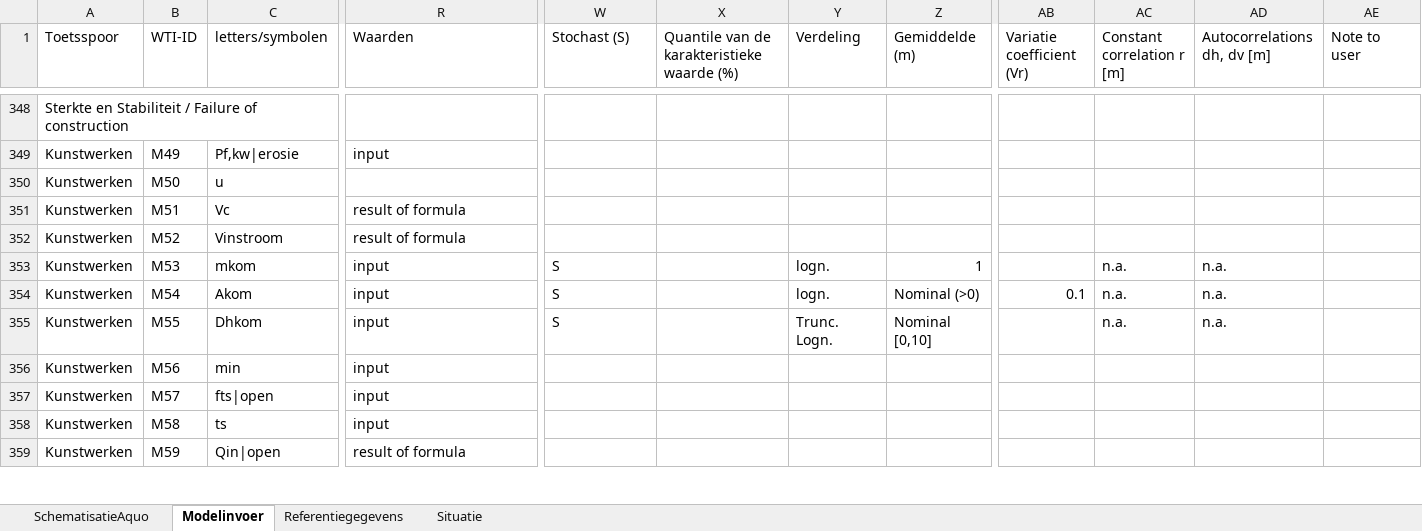
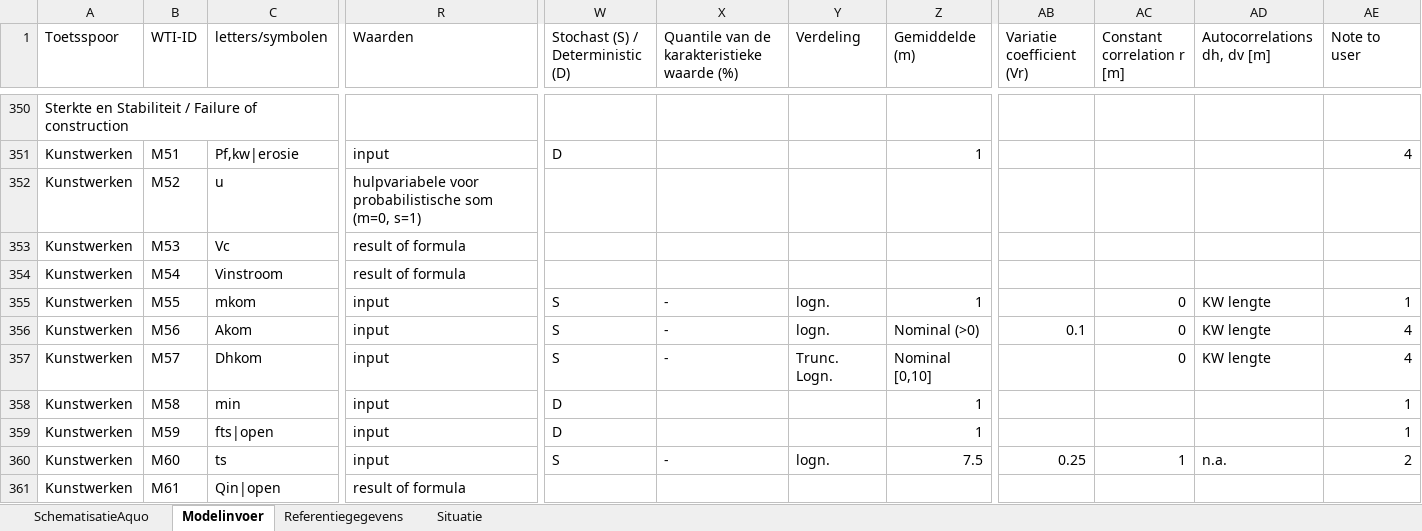
Before and after one commit to Deltares/Riskeer, an Excel workbook: doc/conventions/Complete WTI parameterlijst Aquo.xlsx, sheet Modelinvoer, drawn as a sheet; only a part is shown, gaps mark what is left out; values as stored, in another font and other column widths than the file's, no cell formats; addresses are those after the commit; the diff covers the shown part only; the diff names each change by its address in the sheet, - before the commit and + after, or states it on an @@ line.

```diff
--- a/doc/conventions/Complete WTI parameterlijst Aquo.xlsx (sheet Modelinvoer)
+++ b/doc/conventions/Complete WTI parameterlijst Aquo.xlsx (sheet Modelinvoer)
-W1: Stochast (S)
+W1: Stochast (S) / Deterministic (D)
-B351 (WTI-ID): M49
+B351 (WTI-ID): M51
-W351 (Stochast (S) / Deterministic (D)): (empty)
+W351 (Stochast (S) / Deterministic (D)): D
-Z351 (Gemiddelde (m)): (empty)
+Z351 (Gemiddelde (m)): 1
-AE351 (Note to user): (empty)
+AE351 (Note to user): 4
-B352 (WTI-ID): M50
+B352 (WTI-ID): M52
-R352 (Waarden): (empty)
+R352 (Waarden): hulpvariabele voor probabilistische som (m=0, s=1)
-B353 (WTI-ID): M51
+B353 (WTI-ID): M53
-B354 (WTI-ID): M52
+B354 (WTI-ID): M54
-B355 (WTI-ID): M53
+B355 (WTI-ID): M55
-X355:X357: (empty)
+X355:X357: -
-AC355:AC357 (Constant correlation r [m]): n.a.
+AC355:AC357 (Constant correlation r [m]): 0
-AD355:AD357 (Autocorrelations dh, dv [m]): n.a.
+AD355:AD357 (Autocorrelations dh, dv [m]): KW lengte
-AE355 (Note to user): (empty)
+AE355 (Note to user): 1
-B356 (WTI-ID): M54
+B356 (WTI-ID): M56
-AE356:AE357 (Note to user): (empty)
+AE356:AE357 (Note to user): 4
-B357 (WTI-ID): M55
+B357 (WTI-ID): M57
-B358 (WTI-ID): M56
+B358 (WTI-ID): M58
-W358:W359 (Stochast (S) / Deterministic (D)): (empty)
+W358:W359 (Stochast (S) / Deterministic (D)): D
-Z358:Z359 (Gemiddelde (m)): (empty)
+Z358:Z359 (Gemiddelde (m)): 1
-AE358:AE359 (Note to user): (empty)
+AE358:AE359 (Note to user): 1
-B359 (WTI-ID): M57
+B359 (WTI-ID): M59
-B360 (WTI-ID): M58
+B360 (WTI-ID): M60
-W360 (Stochast (S) / Deterministic (D)): (empty)
+W360 (Stochast (S) / Deterministic (D)): S
-X360: (empty)
+X360: -
-Y360 (Verdeling): (empty)
+Y360 (Verdeling): logn.
-Z360 (Gemiddelde (m)): (empty)
+Z360 (Gemiddelde (m)): 7.5
-AB360 (Variatie coefficient (Vr)): (empty)
+AB360 (Variatie coefficient (Vr)): 0.25
-AC360 (Constant correlation r [m]): (empty)
+AC360 (Constant correlation r [m]): 1
-AD360 (Autocorrelations dh, dv [m]): (empty)
+AD360 (Autocorrelations dh, dv [m]): n.a.
-AE360 (Note to user): (empty)
+AE360 (Note to user): 2
-B361 (WTI-ID): M59
+B361 (WTI-ID): M61
```
Also changed, not shown: 3 added rows and 468 edited cells elsewhere in this sheet, cell formats.
